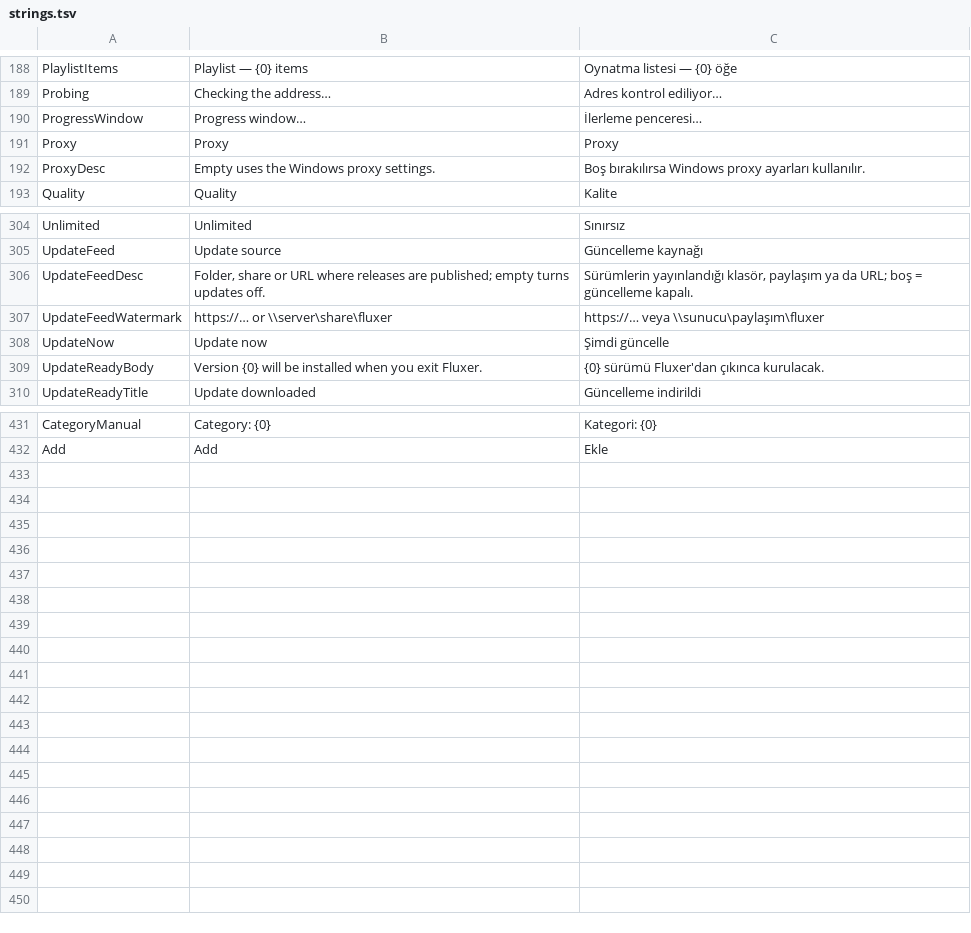
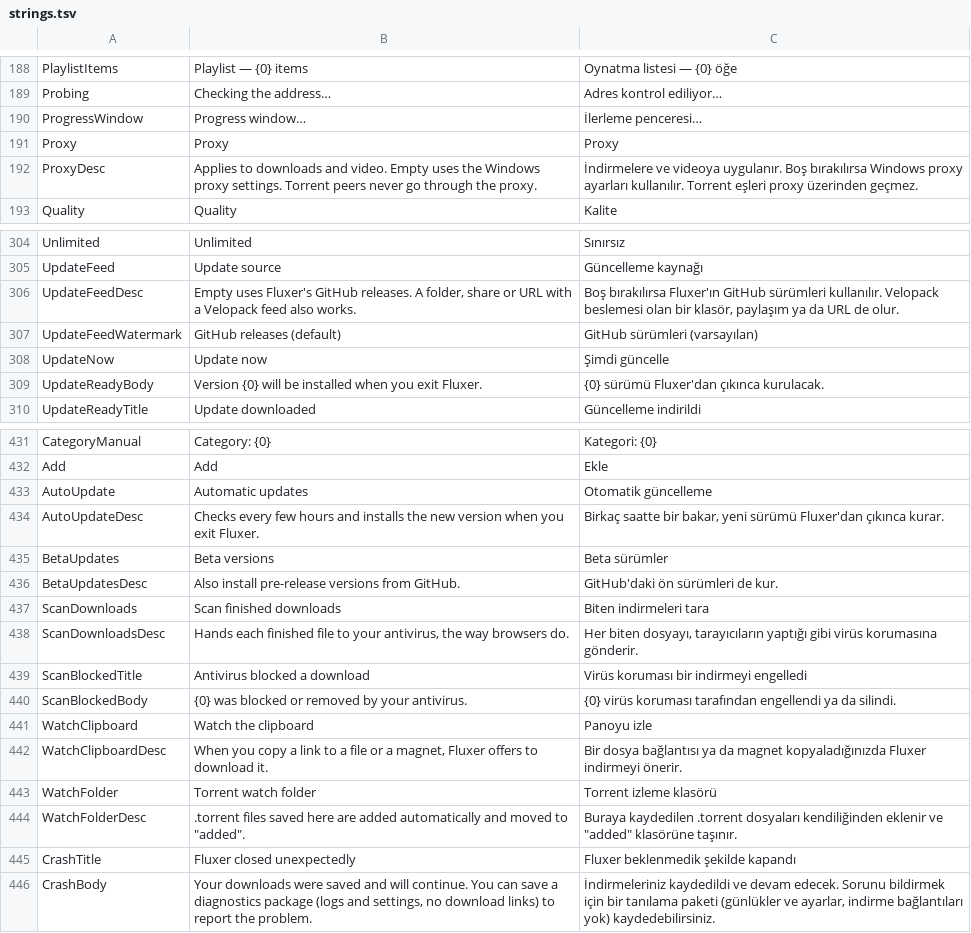
Before and after one commit to MihrimatriX/fluxer-download-manager, a TSV file: tools/strings.tsv, drawn as a sheet; only a part is shown, gaps mark what is left out.

```diff
--- a/tools/strings.tsv
+++ b/tools/strings.tsv
@@ -191,3 +191,3 @@ ProgressWindow	Progress window…	İlerleme penceresi…
 Proxy	Proxy	Proxy
-ProxyDesc	Empty uses the Windows proxy settings.	Boş bırakılırsa Windows proxy ayarları kullanılır.
+ProxyDesc	Applies to downloads and video. Empty uses the Windows proxy settings. Torrent peers never go through the proxy.	İndirmelere ve videoya uygulanır. Boş bırakılırsa Windows proxy ayarları kullanılır. Torrent eşleri proxy üzerinden geçmez.
 Quality	Quality	Kalite
@@ -305,4 +305,4 @@ Unlimited	Unlimited	Sınırsız
 UpdateFeed	Update source	Güncelleme kaynağı
-UpdateFeedDesc	Folder, share or URL where releases are published; empty turns updates off.	Sürümlerin yayınlandığı klasör, paylaşım ya da URL; boş = güncelleme kapalı.
-UpdateFeedWatermark	https://… or \\server\share\fluxer	https://… veya \\sunucu\paylaşım\fluxer
+UpdateFeedDesc	Empty uses Fluxer's GitHub releases. A folder, share or URL with a Velopack feed also works.	Boş bırakılırsa Fluxer'ın GitHub sürümleri kullanılır. Velopack beslemesi olan bir klasör, paylaşım ya da URL de olur.
+UpdateFeedWatermark	GitHub releases (default)	GitHub sürümleri (varsayılan)
 UpdateNow	Update now	Şimdi güncelle
@@ -432 +432,15 @@ CategoryManual	Category: {0}	Kategori: {0}
 Add	Add	Ekle
+AutoUpdate	Automatic updates	Otomatik güncelleme
+AutoUpdateDesc	Checks every few hours and installs the new version when you exit Fluxer.	Birkaç saatte bir bakar, yeni sürümü Fluxer'dan çıkınca kurar.
+BetaUpdates	Beta versions	Beta sürümler
+BetaUpdatesDesc	Also install pre-release versions from GitHub.	GitHub'daki ön sürümleri de kur.
+ScanDownloads	Scan finished downloads	Biten indirmeleri tara
+ScanDownloadsDesc	Hands each finished file to your antivirus, the way browsers do.	Her biten dosyayı, tarayıcıların yaptığı gibi virüs korumasına gönderir.
+ScanBlockedTitle	Antivirus blocked a download	Virüs koruması bir indirmeyi engelledi
+ScanBlockedBody	{0} was blocked or removed by your antivirus.	{0} virüs koruması tarafından engellendi ya da silindi.
+WatchClipboard	Watch the clipboard	Panoyu izle
+WatchClipboardDesc	When you copy a link to a file or a magnet, Fluxer offers to download it.	Bir dosya bağlantısı ya da magnet kopyaladığınızda Fluxer indirmeyi önerir.
+WatchFolder	Torrent watch folder	Torrent izleme klasörü
+WatchFolderDesc	.torrent files saved here are added automatically and moved to "added".	Buraya kaydedilen .torrent dosyaları kendiliğinden eklenir ve "added" klasörüne taşınır.
+CrashTitle	Fluxer closed unexpectedly	Fluxer beklenmedik şekilde kapandı
+CrashBody	Your downloads were saved and will continue. You can save a diagnostics package (logs and settings, no download links) to report the problem.	İndirmeleriniz kaydedildi ve devam edecek. Sorunu bildirmek için bir tanılama paketi (günlükler ve ayarlar, indirme bağlantıları yok) kaydedebilirsiniz.
```
Also changed, not shown: 14 other files.
